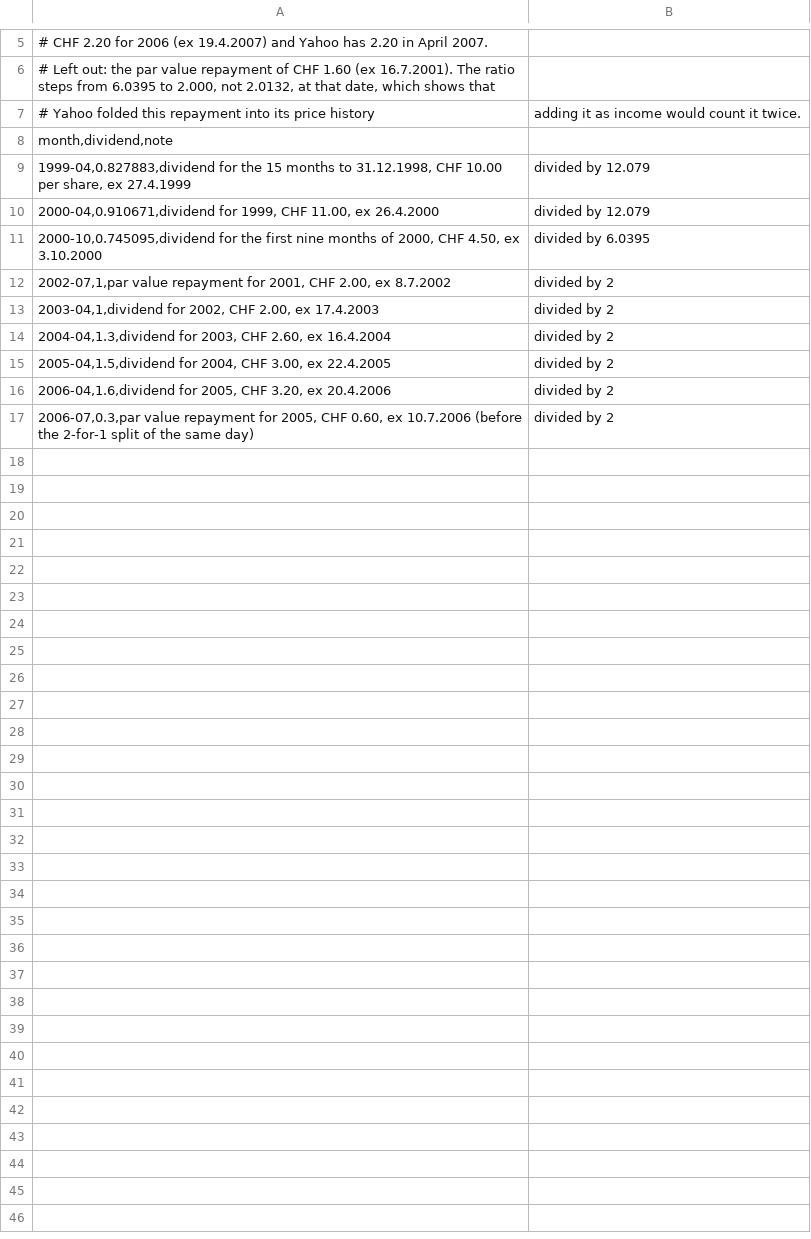
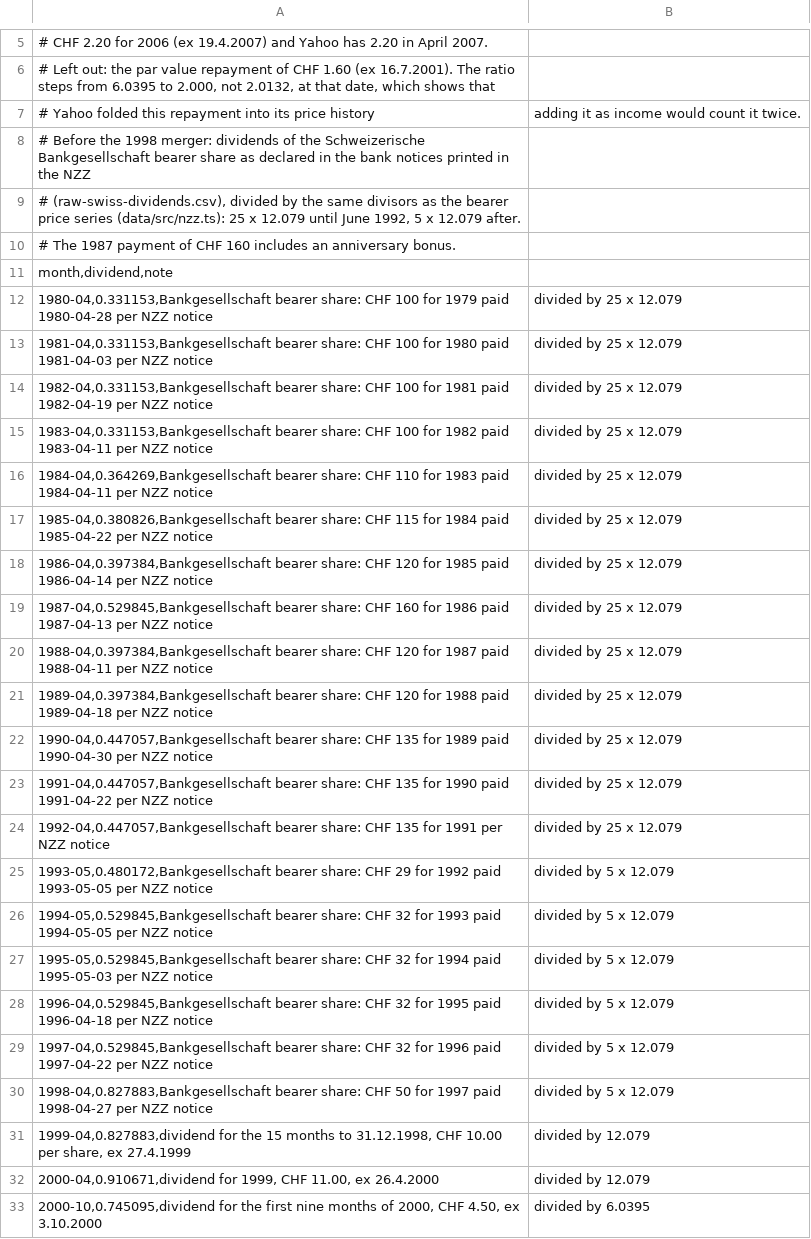
Before and after one commit to meisserecon/marketsim, a CSV file: data/manual/dividends/ubs.csv, drawn as a sheet; only a part is shown, gaps mark what is left out; the shorter side is filled out with more unchanged rows; the diff names each change by its address in the sheet, - before the commit and + after, or states it on an @@ line.

```diff
--- a/data/manual/dividends/ubs.csv
+++ b/data/manual/dividends/ubs.csv
+row 8: # Before the 1998 merger: dividends of the Schweizerische Bankgesellschaft bearer share as declared in the bank notices printed in the NZZ
+row 9: # (raw-swiss-dividends.csv), divided by the same divisors as the bearer price series (data/src/nzz.ts): 25 x 12.079 until June 1992, 5 x 12.079 after.
+row 10: # The 1987 payment of CHF 160 includes an anniversary bonus.
+row 12: 1980-04,0.331153,Bankgesellschaft bearer share: CHF 100 for 1979 paid 1980-04-28 per NZZ notice | divided by 25 x 12.079
+row 13: 1981-04,0.331153,Bankgesellschaft bearer share: CHF 100 for 1980 paid 1981-04-03 per NZZ notice | divided by 25 x 12.079
+row 14: 1982-04,0.331153,Bankgesellschaft bearer share: CHF 100 for 1981 paid 1982-04-19 per NZZ notice | divided by 25 x 12.079
+row 15: 1983-04,0.331153,Bankgesellschaft bearer share: CHF 100 for 1982 paid 1983-04-11 per NZZ notice | divided by 25 x 12.079
+row 16: 1984-04,0.364269,Bankgesellschaft bearer share: CHF 110 for 1983 paid 1984-04-11 per NZZ notice | divided by 25 x 12.079
+row 17: 1985-04,0.380826,Bankgesellschaft bearer share: CHF 115 for 1984 paid 1985-04-22 per NZZ notice | divided by 25 x 12.079
+row 18: 1986-04,0.397384,Bankgesellschaft bearer share: CHF 120 for 1985 paid 1986-04-14 per NZZ notice | divided by 25 x 12.079
+row 19: 1987-04,0.529845,Bankgesellschaft bearer share: CHF 160 for 1986 paid 1987-04-13 per NZZ notice | divided by 25 x 12.079
+row 20: 1988-04,0.397384,Bankgesellschaft bearer share: CHF 120 for 1987 paid 1988-04-11 per NZZ notice | divided by 25 x 12.079
+row 21: 1989-04,0.397384,Bankgesellschaft bearer share: CHF 120 for 1988 paid 1989-04-18 per NZZ notice | divided by 25 x 12.079
+row 22: 1990-04,0.447057,Bankgesellschaft bearer share: CHF 135 for 1989 paid 1990-04-30 per NZZ notice | divided by 25 x 12.079
+row 23: 1991-04,0.447057,Bankgesellschaft bearer share: CHF 135 for 1990 paid 1991-04-22 per NZZ notice | divided by 25 x 12.079
+row 24: 1992-04,0.447057,Bankgesellschaft bearer share: CHF 135 for 1991 per NZZ notice | divided by 25 x 12.079
+row 25: 1993-05,0.480172,Bankgesellschaft bearer share: CHF 29 for 1992 paid 1993-05-05 per NZZ notice | divided by 5 x 12.079
+row 26: 1994-05,0.529845,Bankgesellschaft bearer share: CHF 32 for 1993 paid 1994-05-05 per NZZ notice | divided by 5 x 12.079
+row 27: 1995-05,0.529845,Bankgesellschaft bearer share: CHF 32 for 1994 paid 1995-05-03 per NZZ notice | divided by 5 x 12.079
+row 28: 1996-04,0.529845,Bankgesellschaft bearer share: CHF 32 for 1995 paid 1996-04-18 per NZZ notice | divided by 5 x 12.079
+row 29: 1997-04,0.529845,Bankgesellschaft bearer share: CHF 32 for 1996 paid 1997-04-22 per NZZ notice | divided by 5 x 12.079
+row 30: 1998-04,0.827883,Bankgesellschaft bearer share: CHF 50 for 1997 paid 1998-04-27 per NZZ notice | divided by 5 x 12.079
```
Also changed, not shown: data/manual/dividends/nestle.csv, 6 other files.
